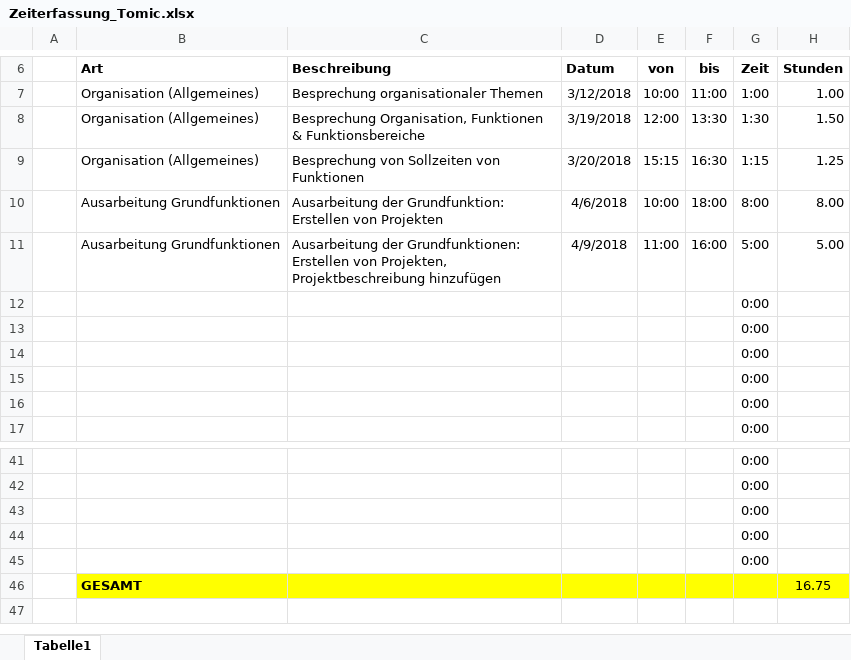
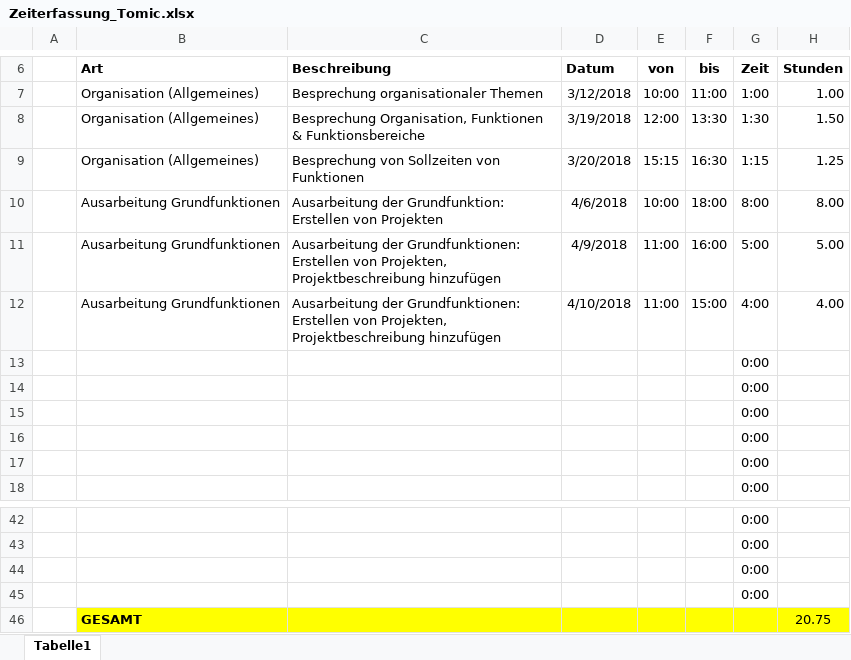
Before and after one commit to ateuchtmann/259035_SoftEngPR, an Excel workbook: Dokumente/Zeiterfassung/Zeiterfassung_Tomic.xlsx, sheet Tabelle1, drawn as a sheet; only a part is shown, gaps mark what is left out; values as stored, in another font and other column widths than the file's, no borders; table styles not drawn; removed rows and columns are numbered as before the commit, all else as after; the diff names each change by its address in the sheet, - before the commit and + after, or states it on an @@ line.

Commit message:
Zeiterfassung&Proj.TagebuchUpdate

```diff
--- a/Dokumente/Zeiterfassung/Zeiterfassung_Tomic.xlsx (sheet Tabelle1)
+++ b/Dokumente/Zeiterfassung/Zeiterfassung_Tomic.xlsx (sheet Tabelle1)
+row 12:  | Ausarbeitung Grundfunktionen | Ausarbeitung der Grundfunktionen: Erstellen von Projekten, Projektbeschreibung hinzufügen | 4/10/2018 | 11:00 | 15:00 | 4:00 | 4.00
-row 45:  |  |  |  |  |  | 0:00
-H46 (Stunden): 16.75
+H46 (Stunden): 20.75
```
Also changed, not shown: formulas that keep their value, Dokumente/Zeiterfassung/Zeiterfassung_Dusanic.xlsx, 1 other file.
